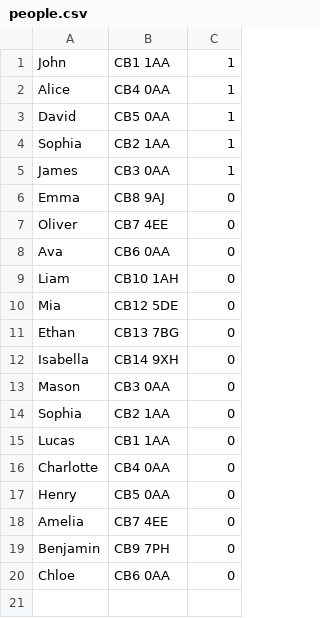
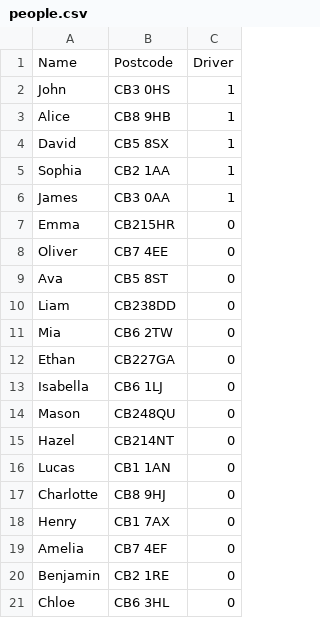
Before and after one commit to kyleyhw/driver_assignment, a CSV file: people.csv, drawn as a sheet.

Commit message:
fixed postcodes not included in cb_area_codes.csv by asking gpt to replace postcodes, then asked gpt to replace duplicate names

```diff
--- a/people.csv
+++ b/people.csv
@@ -1,20 +1,21 @@
-John,CB1 1AA,1
-Alice,CB4 0AA,1
-David,CB5 0AA,1
+Name,Postcode,Driver
+John,CB3 0HS,1
+Alice,CB8 9HB,1
+David,CB5 8SX,1
 Sophia,CB2 1AA,1
 James,CB3 0AA,1
-Emma,CB8 9AJ,0
+Emma,CB215HR,0
 Oliver,CB7 4EE,0
-Ava,CB6 0AA,0
-Liam,CB10 1AH,0
-Mia,CB12 5DE,0
-Ethan,CB13 7BG,0
-Isabella,CB14 9XH,0
-Mason,CB3 0AA,0
-Sophia,CB2 1AA,0
-Lucas,CB1 1AA,0
-Charlotte,CB4 0AA,0
-Henry,CB5 0AA,0
-Amelia,CB7 4EE,0
-Benjamin,CB9 7PH,0
-Chloe,CB6 0AA,0
+Ava,CB5 8ST,0
+Liam,CB238DD,0
+Mia,CB6 2TW,0
+Ethan,CB227GA,0
+Isabella,CB6 1LJ,0
+Mason,CB248QU,0
+Hazel,CB214NT,0
+Lucas,CB1 1AN,0
+Charlotte,CB8 9HJ,0
+Henry,CB1 7AX,0
+Amelia,CB7 4EF,0
+Benjamin,CB2 1RE,0
+Chloe,CB6 3HL,0
```
